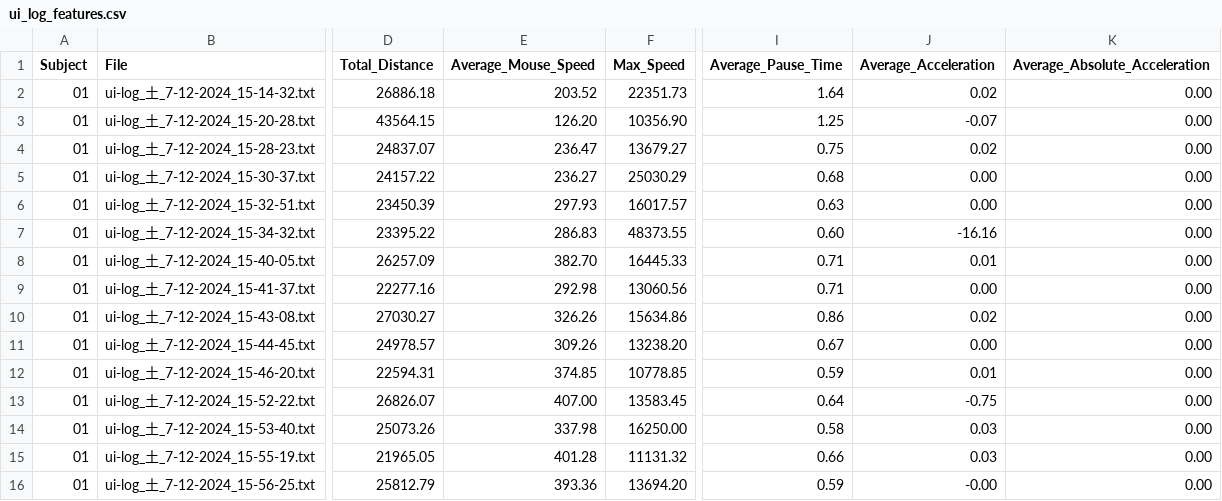
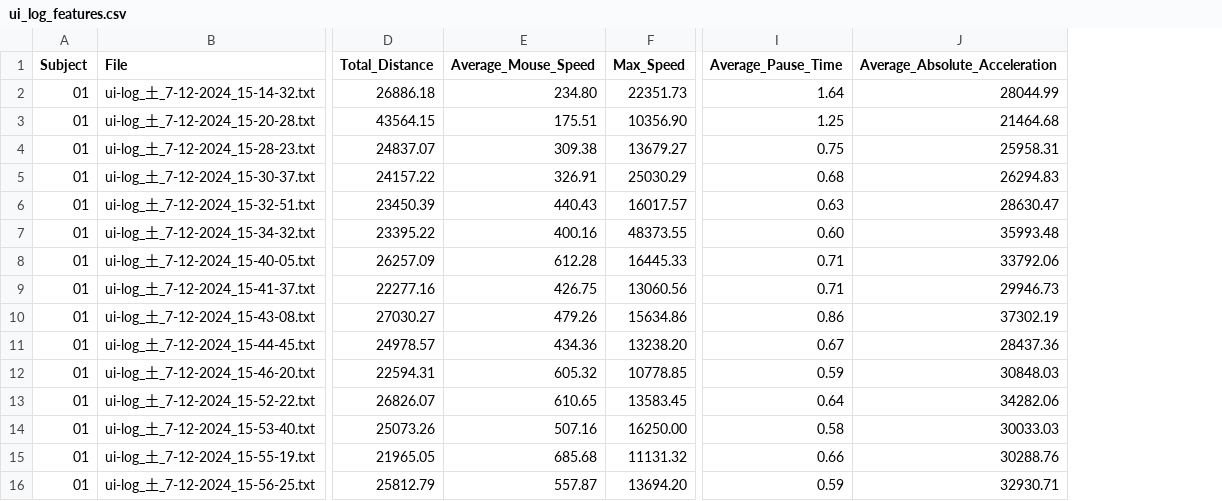
Before and after one commit to RakiPanda/ui-log_ExtractValues, a CSV file: ui_log_features.csv, drawn as a sheet; only a part is shown, gaps mark what is left out; removed rows and columns are numbered as before the commit, all else as after; the diff covers the shown part only; the diff names each change by its address in the sheet, - before the commit and + after, or states it on an @@ line.

Commit message:
calculate_average_speed_マウスイベントが連続する場合にのみ速度を算出するように修正

```diff
--- a/ui_log_features.csv
+++ b/ui_log_features.csv
-column J (Average_Acceleration), rows 2-16: 0.02 | -0.07 | 0.02 | 0.00 | 0.00 | -16.16 | 0.01 | 0.00 | 0.02 | 0.00 | 0.01 | -0.75 | 0.03 | 0.03 | -0.00
-E2 (Average_Mouse_Speed): 203.52
+E2 (Average_Mouse_Speed): 234.80
-J2 (Average_Absolute_Acceleration): 0.00
+J2 (Average_Absolute_Acceleration): 28044.99
-E3 (Average_Mouse_Speed): 126.20
+E3 (Average_Mouse_Speed): 175.51
-J3 (Average_Absolute_Acceleration): 0.00
+J3 (Average_Absolute_Acceleration): 21464.68
-E4 (Average_Mouse_Speed): 236.47
+E4 (Average_Mouse_Speed): 309.38
-J4 (Average_Absolute_Acceleration): 0.00
+J4 (Average_Absolute_Acceleration): 25958.31
-E5 (Average_Mouse_Speed): 236.27
+E5 (Average_Mouse_Speed): 326.91
-J5 (Average_Absolute_Acceleration): 0.00
+J5 (Average_Absolute_Acceleration): 26294.83
-E6 (Average_Mouse_Speed): 297.93
+E6 (Average_Mouse_Speed): 440.43
-J6 (Average_Absolute_Acceleration): 0.00
+J6 (Average_Absolute_Acceleration): 28630.47
-E7 (Average_Mouse_Speed): 286.83
+E7 (Average_Mouse_Speed): 400.16
-J7 (Average_Absolute_Acceleration): 0.00
+J7 (Average_Absolute_Acceleration): 35993.48
-E8 (Average_Mouse_Speed): 382.70
+E8 (Average_Mouse_Speed): 612.28
-J8 (Average_Absolute_Acceleration): 0.00
+J8 (Average_Absolute_Acceleration): 33792.06
-E9 (Average_Mouse_Speed): 292.98
+E9 (Average_Mouse_Speed): 426.75
-J9 (Average_Absolute_Acceleration): 0.00
+J9 (Average_Absolute_Acceleration): 29946.73
-E10 (Average_Mouse_Speed): 326.26
+E10 (Average_Mouse_Speed): 479.26
-J10 (Average_Absolute_Acceleration): 0.00
+J10 (Average_Absolute_Acceleration): 37302.19
-E11 (Average_Mouse_Speed): 309.26
+E11 (Average_Mouse_Speed): 434.36
-J11 (Average_Absolute_Acceleration): 0.00
+J11 (Average_Absolute_Acceleration): 28437.36
-E12 (Average_Mouse_Speed): 374.85
+E12 (Average_Mouse_Speed): 605.32
-J12 (Average_Absolute_Acceleration): 0.00
+J12 (Average_Absolute_Acceleration): 30848.03
-E13 (Average_Mouse_Speed): 407.00
+E13 (Average_Mouse_Speed): 610.65
-J13 (Average_Absolute_Acceleration): 0.00
+J13 (Average_Absolute_Acceleration): 34282.06
-E14 (Average_Mouse_Speed): 337.98
+E14 (Average_Mouse_Speed): 507.16
-J14 (Average_Absolute_Acceleration): 0.00
+J14 (Average_Absolute_Acceleration): 30033.03
-E15 (Average_Mouse_Speed): 401.28
+E15 (Average_Mouse_Speed): 685.68
-J15 (Average_Absolute_Acceleration): 0.00
+J15 (Average_Absolute_Acceleration): 30288.76
-E16 (Average_Mouse_Speed): 393.36
+E16 (Average_Mouse_Speed): 557.87
-J16 (Average_Absolute_Acceleration): 0.00
+J16 (Average_Absolute_Acceleration): 32930.71
```
Also changed, not shown: 66 edited cells elsewhere in this file, 1 other file.
